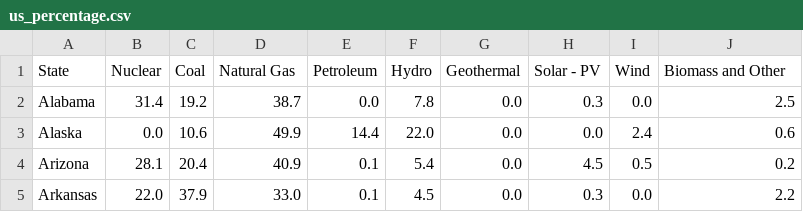
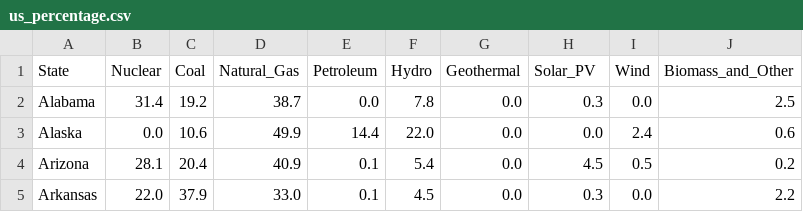
Before and after one commit to FAufenger/EnergyMeasured--deployedHeroku, a CSV file: Resources/US/us_percentage.csv, drawn as a sheet; only a part is shown.

```diff
--- a/Resources/US/us_percentage.csv
+++ b/Resources/US/us_percentage.csv
@@ -1,2 +1,2 @@
-State,Nuclear,Coal,Natural Gas,Petroleum,Hydro,Geothermal,Solar - PV,Wind,Biomass and Other
+State,Nuclear,Coal,Natural_Gas,Petroleum,Hydro,Geothermal,Solar_PV,Wind,Biomass_and_Other
 Alabama,31.4,19.2,38.7,0.0,7.8,0.0,0.3,0.0,2.5
```
Also changed, not shown: 4 other files.
